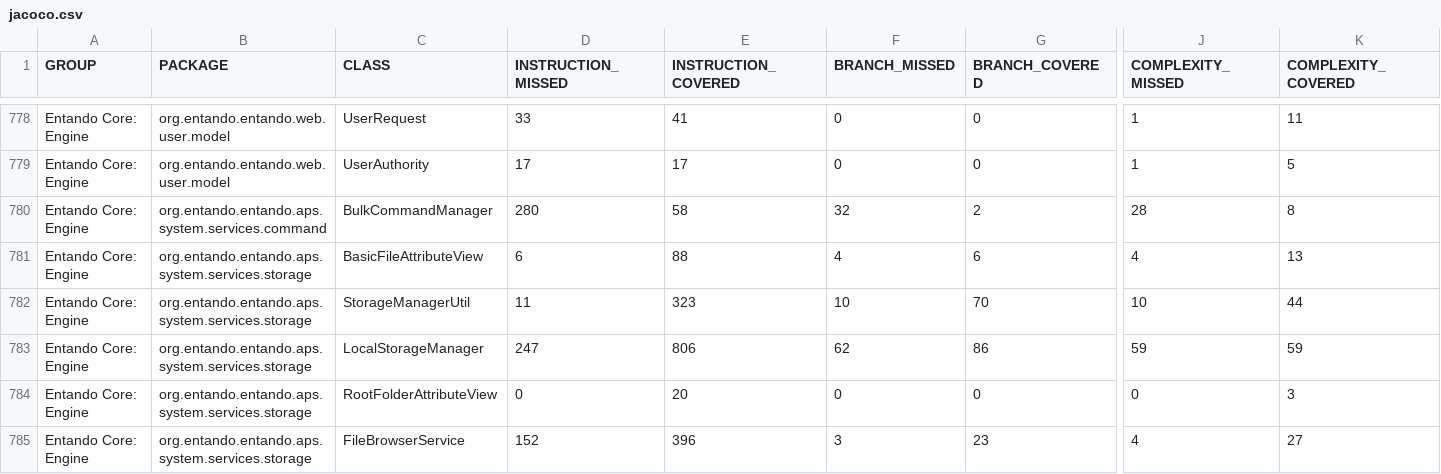
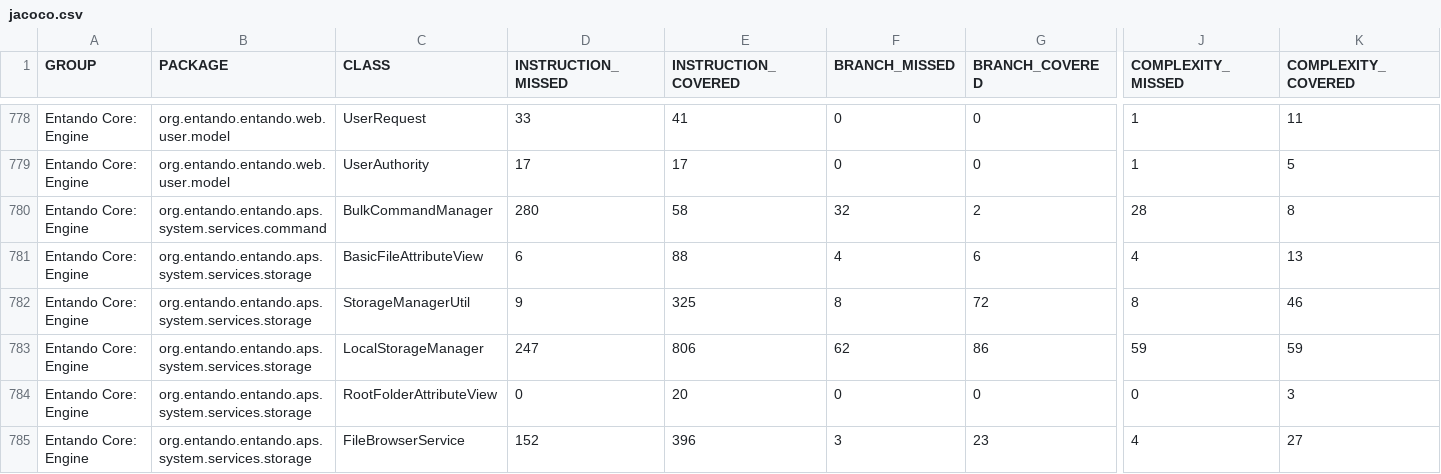
Before and after one commit to entando-k8s/devops-results-210115, a CSV file: entando-engine/PR-92/jacoco/jacoco.csv, drawn as a sheet; only a part is shown, gaps mark what is left out; the diff names each change by its address in the sheet, - before the commit and + after, or states it on an @@ line.

Commit message:
Publishing files for path entando-engine/PR-92

```diff
--- a/entando-engine/PR-92/jacoco/jacoco.csv
+++ b/entando-engine/PR-92/jacoco/jacoco.csv
-D782 (INSTRUCTION_MISSED): 11
+D782 (INSTRUCTION_MISSED): 9
-E782 (INSTRUCTION_COVERED): 323
+E782 (INSTRUCTION_COVERED): 325
-F782 (BRANCH_MISSED): 10
+F782 (BRANCH_MISSED): 8
-G782 (BRANCH_COVERED): 70
+G782 (BRANCH_COVERED): 72
-J782 (COMPLEXITY_MISSED): 10
+J782 (COMPLEXITY_MISSED): 8
-K782 (COMPLEXITY_COVERED): 44
+K782 (COMPLEXITY_COVERED): 46
```
Also changed, not shown: 19 other files.
